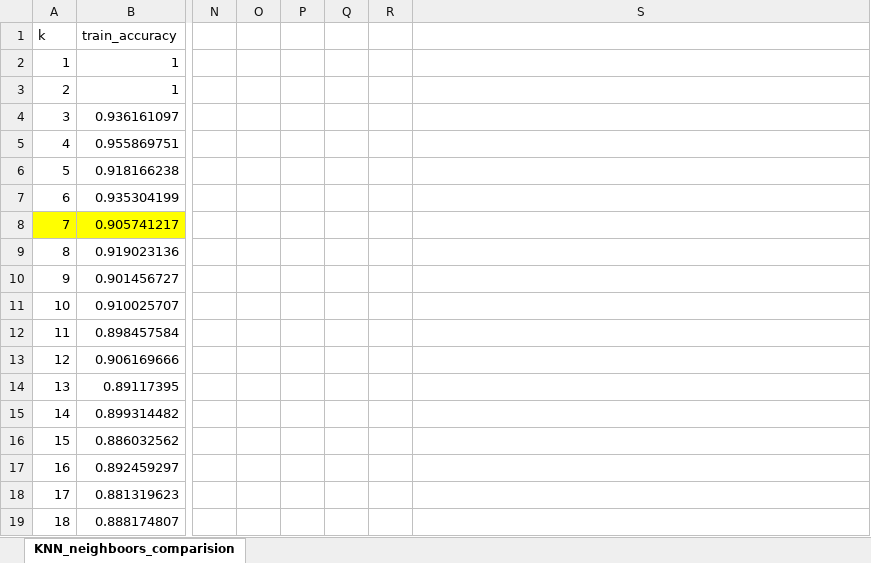
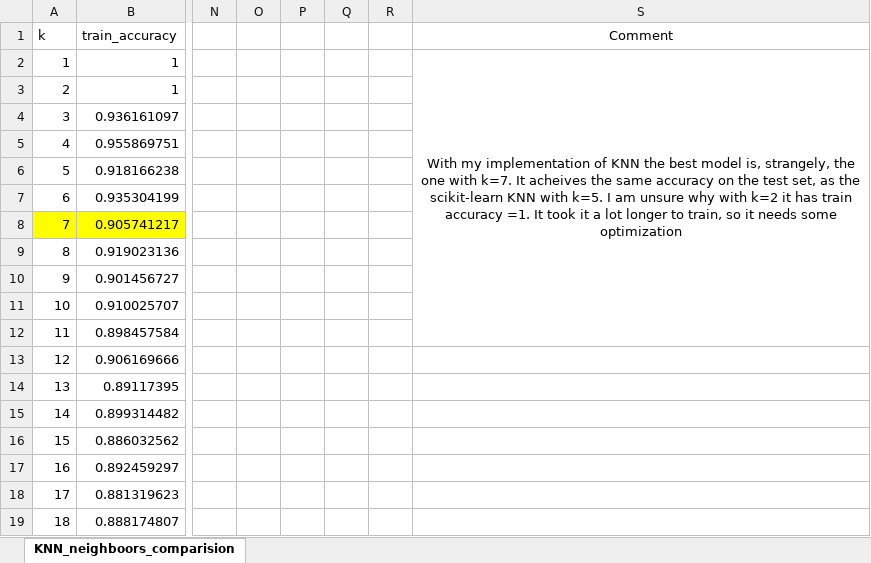
Before and after one commit to ccvetanska/ML_25-26, an Excel workbook: Week_02 - Hello, Machine Learning/Engineering/ml_lib_model_report.xlsx, sheet KNN_neighboors_comparision, drawn as a sheet; only a part is shown, gaps mark what is left out; values as stored, in another font and other column widths than the file's, no borders; charts and pictures not drawn; the diff names each change by its address in the sheet, - before the commit and + after, or states it on an @@ line.

Commit message:
minor changes in week 2

```diff
--- a/Week_02 - Hello, Machine Learning/Engineering/ml_lib_model_report.xlsx (sheet KNN_neighboors_comparision)
+++ b/Week_02 - Hello, Machine Learning/Engineering/ml_lib_model_report.xlsx (sheet KNN_neighboors_comparision)
-S1: (empty)
+S1: Comment
-S2 (Comment): (empty)
+S2 (Comment): With my implementation of KNN the best model is, strangely, the one with k=7. It acheives the same accuracy on the test set, as the scikit-learn KNN with k=5. I am unsure why with k=2 it has train accuracy =1. It took it a lot longer to train, so it needs some optimization
+S2:S12 merged
```
Also changed, not shown: Week_02 - Hello, Machine Learning/Data Science/model_report.xlsx, 3 other files.
